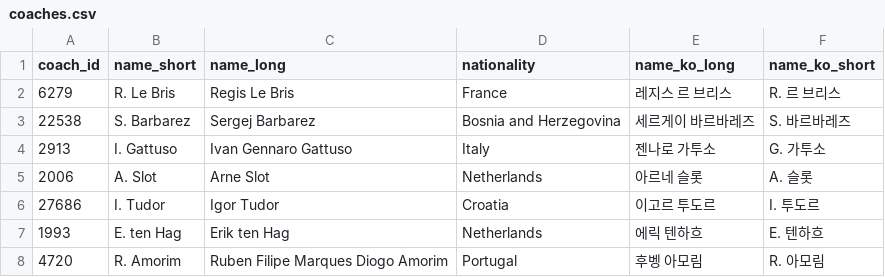
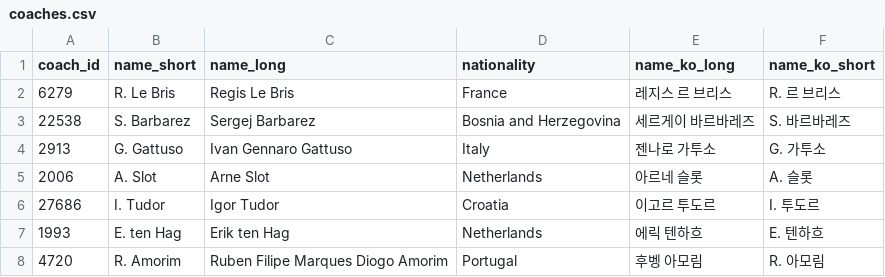
Before and after one commit to bgh1234554/football-obs-backend, a CSV file: src/main/resources/data/coaches.csv, drawn as a sheet; only a part is shown.

```diff
--- a/src/main/resources/data/coaches.csv
+++ b/src/main/resources/data/coaches.csv
@@ -3,3 +3,3 @@
 22538, S. Barbarez, Sergej Barbarez, Bosnia and Herzegovina, 세르게이 바르바레즈, S. 바르바레즈
-2913, I. Gattuso, Ivan Gennaro Gattuso, Italy, 젠나로 가투소, G. 가투소
+2913, G. Gattuso, Ivan Gennaro Gattuso, Italy, 젠나로 가투소, G. 가투소
 2006, A. Slot, Arne Slot, Netherlands, 아르네 슬롯, A. 슬롯
```
Also changed, not shown: 1 other file.
